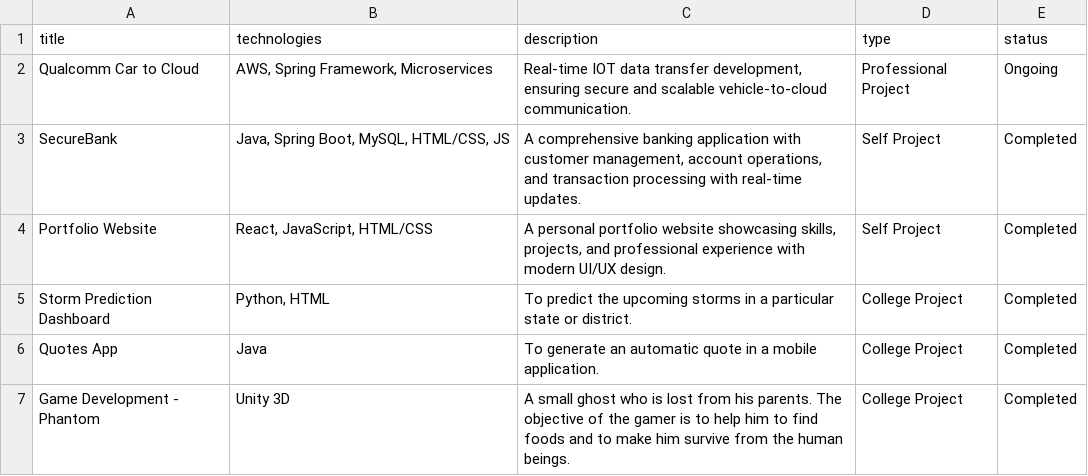
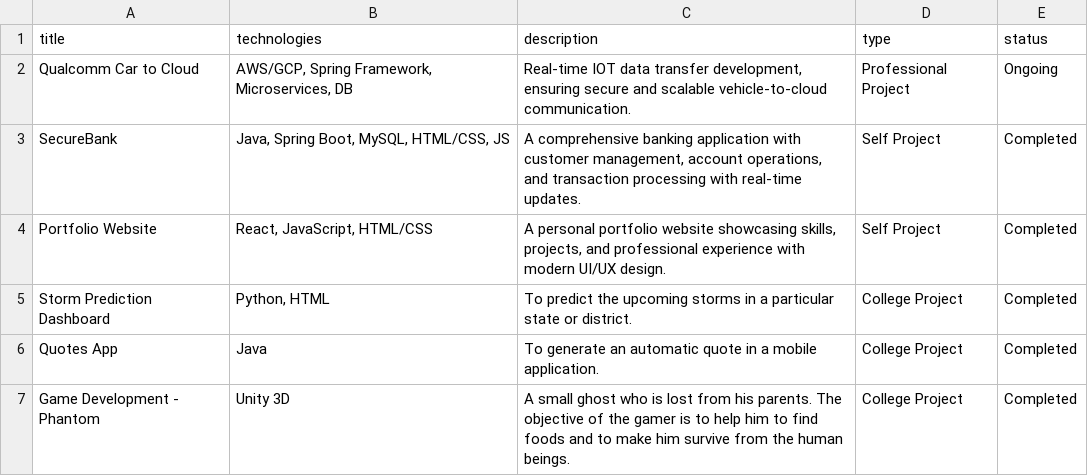
Before and after one commit to gayathri3031/portfolio, a CSV file: public/data/projects.csv, drawn as a sheet.

Commit message:
Update projects.csv

```diff
--- a/public/data/projects.csv
+++ b/public/data/projects.csv
@@ -1,3 +1,3 @@
 title,technologies,description,type,status
-Qualcomm Car to Cloud,"AWS, Spring Framework, Microservices","Real-time IOT data transfer development, ensuring secure and scalable vehicle-to-cloud communication.",Professional Project,Ongoing
+Qualcomm Car to Cloud,"AWS/GCP, Spring Framework, Microservices, DB","Real-time IOT data transfer development, ensuring secure and scalable vehicle-to-cloud communication.",Professional Project,Ongoing
 SecureBank,"Java, Spring Boot, MySQL, HTML/CSS, JS","A comprehensive banking application with customer management, account operations, and transaction processing with real-time updates.",Self Project,Completed
```
